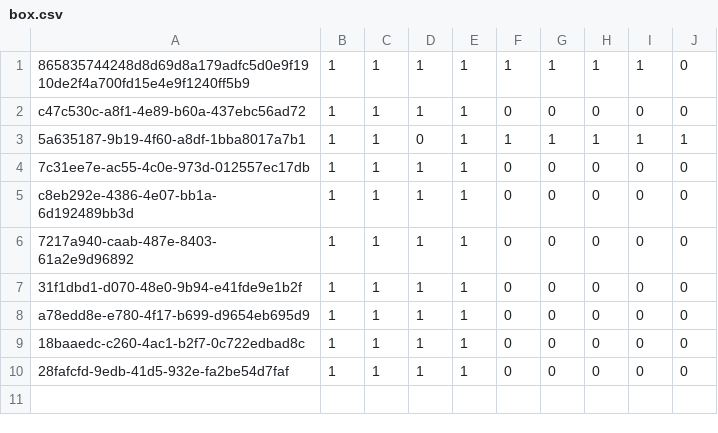
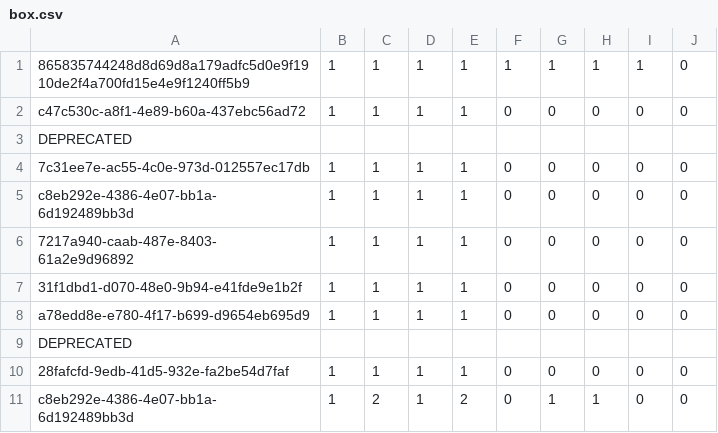
Before and after one commit to Mimieam/TabSorter2, a CSV file: archive/box.csv, drawn as a sheet; removed rows and columns are numbered as before the commit, all else as after; the diff names each change by its address in the sheet, - before the commit and + after, or states it on an @@ line.

Commit message:
Updated box.csv

```diff
--- a/archive/box.csv
+++ b/archive/box.csv
-row 3: 5a635187-9b19-4f60-a8df-1bba8017a7b1 | 1 | 1 | 0 | 1 | 1 | 1 | 1 | 1 | 1
+row 3: DEPRECATED
-row 9: 18baaedc-c260-4ac1-b2f7-0c722edbad8c | 1 | 1 | 1 | 1 | 0 | 0 | 0 | 0 | 0
+row 9: DEPRECATED
+row 11: c8eb292e-4386-4e07-bb1a-6d192489bb3d | 1 | 2 | 1 | 2 | 0 | 1 | 1 | 0 | 0
```
